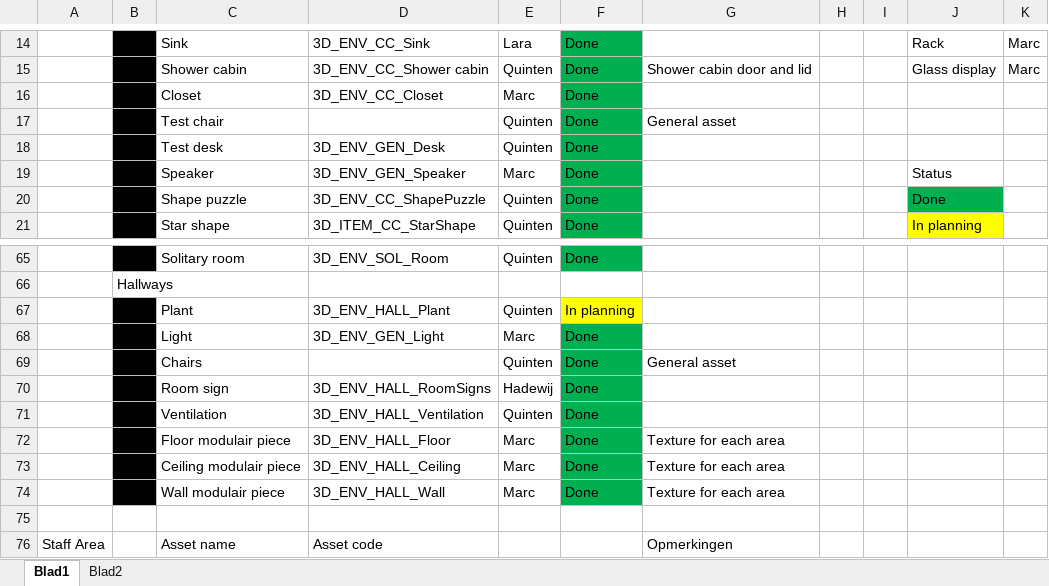
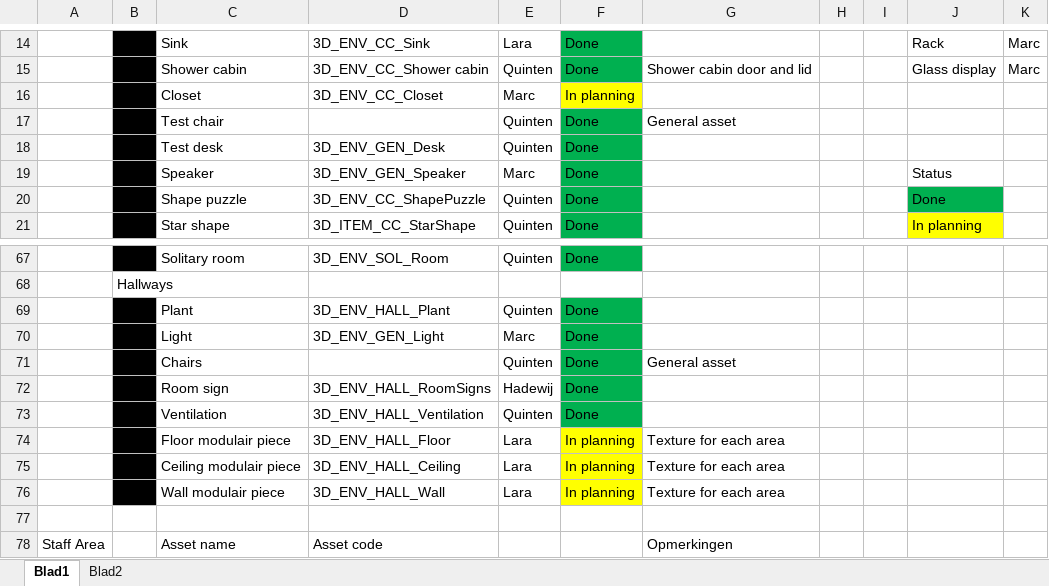
Before and after one commit to happy30/Gamelab-Jaar3, an Excel workbook: Documentation/Asset list & planning.xlsx, sheet Blad1, drawn as a sheet; only a part is shown, gaps mark what is left out; values as stored, in another font and other column widths than the file's, no borders; addresses are those after the commit; the diff covers the shown part only; the diff names each change by its address in the sheet, - before the commit and + after, or states it on an @@ line.

Commit message:
Planning

```diff
--- a/Documentation/Asset list & planning.xlsx (sheet Blad1)
+++ b/Documentation/Asset list & planning.xlsx (sheet Blad1)
-F16: Done
+F16: In planning
-F16 fill: #00B050
+F16 fill: #FFFF00
-F69: In planning
+F69: Done
-F69 fill: #FFFF00
+F69 fill: #00B050
-E74:E76: Marc
+E74:E76: Lara
-F74:F76: Done
+F74:F76: In planning
-F74:F76 fill: #00B050
+F74:F76 fill: #FFFF00
```
Also changed, not shown: 12 added rows, 5 edited cells and cell formats elsewhere in this sheet, sheet Blad2.
